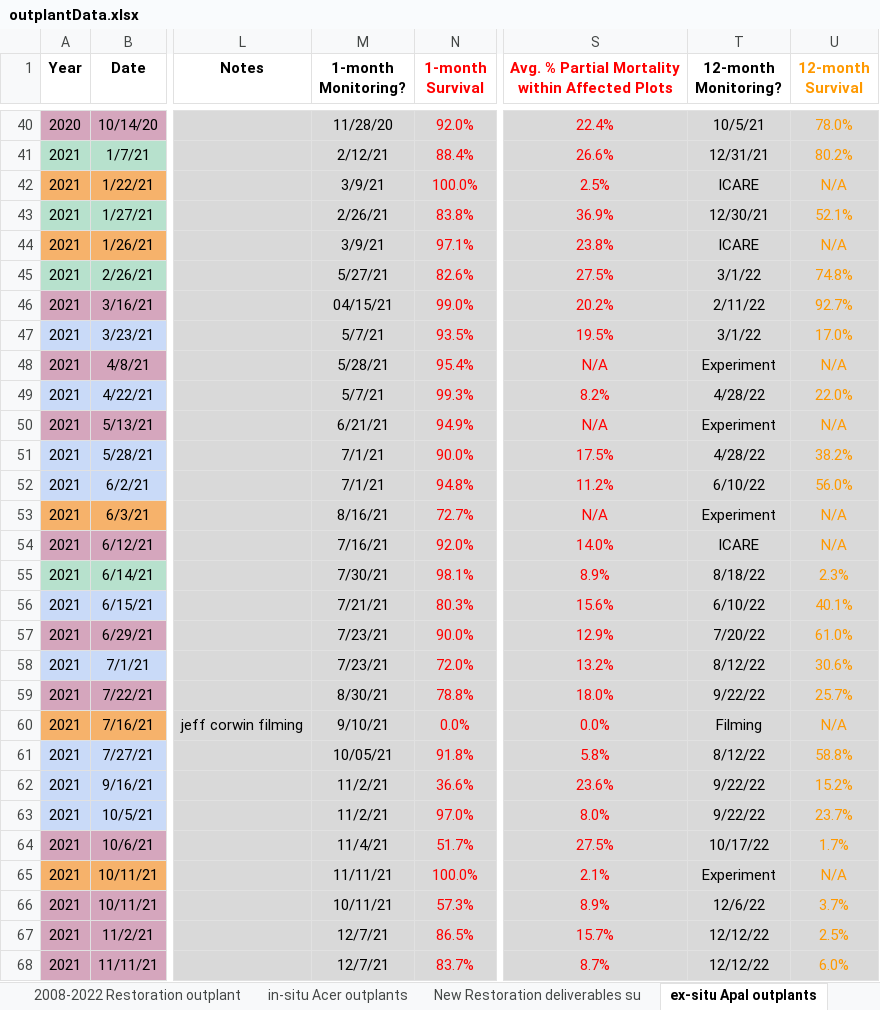
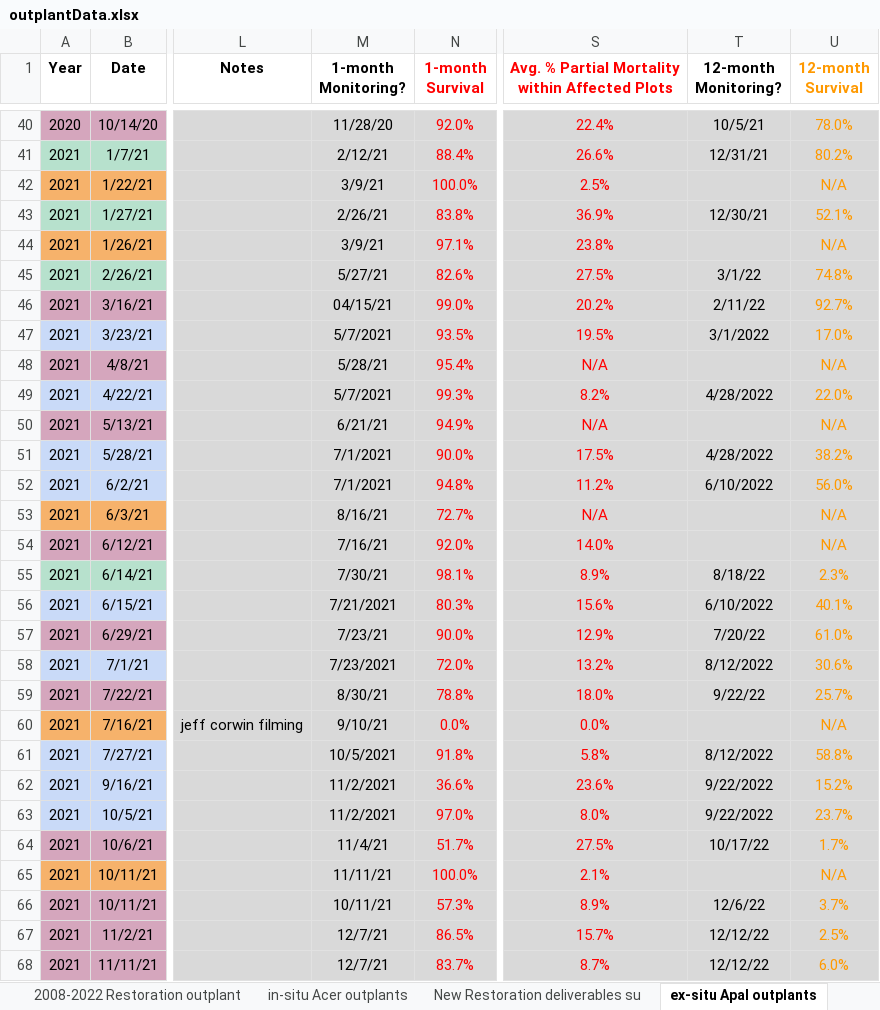
Before and after one commit to icombs2017/nfwfEdrMonitoring, an Excel workbook: data/outplantData.xlsx, sheet ex-situ Apal outplants, drawn as a sheet; only a part is shown, gaps mark what is left out; values as stored, in another font and other column widths than the file's, no borders; charts and pictures not drawn; the diff covers the shown part only; the diff names each change by its address in the sheet, - before the commit and + after, or states it on an @@ line.

Commit message:
updated code, made figures and tables

```diff
--- a/data/outplantData.xlsx (sheet ex-situ Apal outplants)
+++ b/data/outplantData.xlsx (sheet ex-situ Apal outplants)
-T42 (12-month Monitoring?): ICARE
+T42 (12-month Monitoring?): (empty)
-T44 (12-month Monitoring?): ICARE
+T44 (12-month Monitoring?): (empty)
-M47 (1-month Monitoring?): 5/7/21
+M47 (1-month Monitoring?): 5/7/2021
-T47 (12-month Monitoring?): 3/1/22
+T47 (12-month Monitoring?): 3/1/2022
-T48 (12-month Monitoring?): Experiment
+T48 (12-month Monitoring?): (empty)
-M49 (1-month Monitoring?): 5/7/21
+M49 (1-month Monitoring?): 5/7/2021
-T49 (12-month Monitoring?): 4/28/22
+T49 (12-month Monitoring?): 4/28/2022
-T50 (12-month Monitoring?): Experiment
+T50 (12-month Monitoring?): (empty)
-M51:M52 (1-month Monitoring?): 7/1/21
+M51:M52 (1-month Monitoring?): 7/1/2021
-T51 (12-month Monitoring?): 4/28/22
+T51 (12-month Monitoring?): 4/28/2022
-T52 (12-month Monitoring?): 6/10/22
+T52 (12-month Monitoring?): 6/10/2022
-T53 (12-month Monitoring?): Experiment
+T53 (12-month Monitoring?): (empty)
-T54 (12-month Monitoring?): ICARE
+T54 (12-month Monitoring?): (empty)
-M56 (1-month Monitoring?): 7/21/21
+M56 (1-month Monitoring?): 7/21/2021
-T56 (12-month Monitoring?): 6/10/22
+T56 (12-month Monitoring?): 6/10/2022
-M58 (1-month Monitoring?): 7/23/21
+M58 (1-month Monitoring?): 7/23/2021
-T58 (12-month Monitoring?): 8/12/22
+T58 (12-month Monitoring?): 8/12/2022
-T60 (12-month Monitoring?): Filming
+T60 (12-month Monitoring?): (empty)
-M61 (1-month Monitoring?): 10/05/21
+M61 (1-month Monitoring?): 10/5/2021
-T61 (12-month Monitoring?): 8/12/22
+T61 (12-month Monitoring?): 8/12/2022
-M62:M63 (1-month Monitoring?): 11/2/21
+M62:M63 (1-month Monitoring?): 11/2/2021
-T62:T63 (12-month Monitoring?): 9/22/22
+T62:T63 (12-month Monitoring?): 9/22/2022
-T65 (12-month Monitoring?): Experiment
+T65 (12-month Monitoring?): (empty)
```
Also changed, not shown: 78 edited cells elsewhere in this sheet, sheet in-situ Acer outplants, 15 other files.
